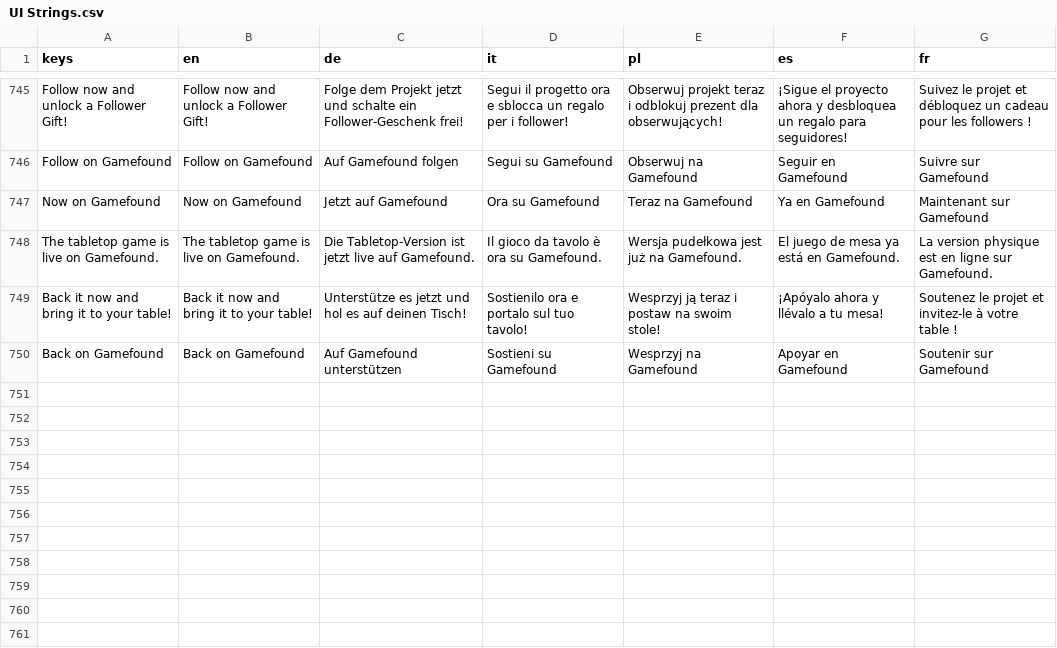
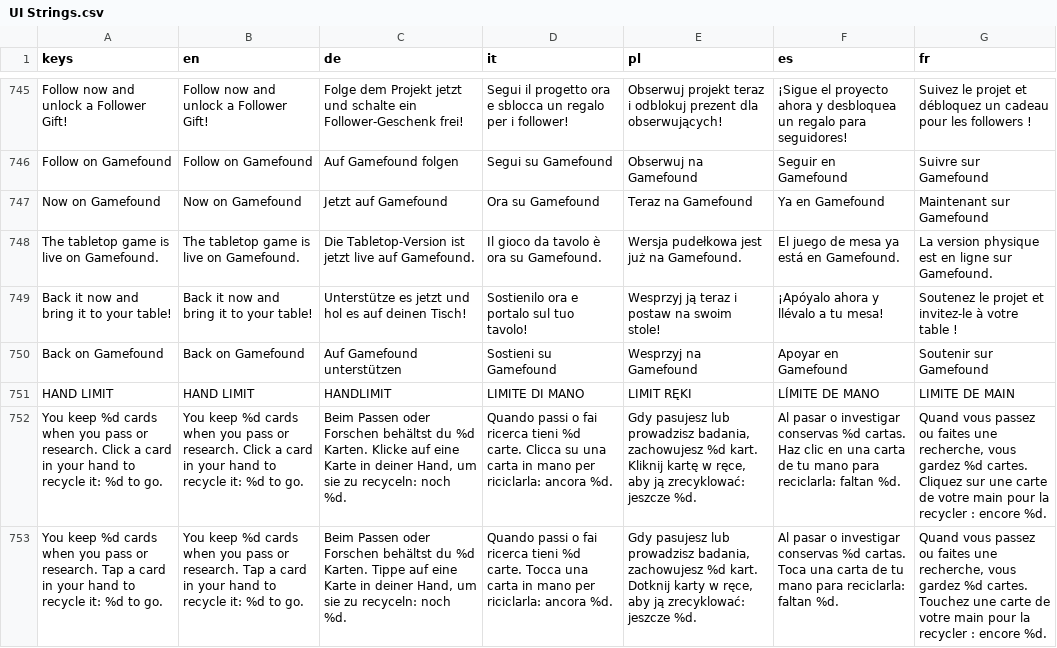
Before and after one commit to PixelPawel/generation-ship, a CSV file: Documents/HappyCapyGames/Generation Ship/digital/generation-ship/data/UI Strings.csv, drawn as a sheet; only a part is shown, gaps mark what is left out; the diff names each change by its address in the sheet, - before the commit and + after, or states it on an @@ line.

```diff
--- a/Documents/HappyCapyGames/Generation Ship/digital/generation-ship/data/UI Strings.csv
+++ b/Documents/HappyCapyGames/Generation Ship/digital/generation-ship/data/UI Strings.csv
+row 751: HAND LIMIT | HAND LIMIT | HANDLIMIT | LIMITE DI MANO | LIMIT RĘKI | LÍMITE DE MANO | LIMITE DE MAIN
+row 752: You keep %d cards when you pass or research. Click a card in your hand to recycle it: %d to go. | You keep %d cards when you pass or research. Click a card in your hand to recycle it: %d to go. | Beim Passen oder Forschen behältst du %d Karten. Klicke auf eine Karte in deiner Hand, um sie zu recyceln: noch %d. | Quando passi o fai ricerca tieni %d carte. Clicca su una carta in mano per riciclarla: ancora %d. | Gdy pasujesz lub prowadzisz badania, zachowujesz %d kart. Kliknij kartę w ręce, aby ją zrecyklować: jeszcze %d. | Al pasar o investigar conservas %d cartas. Haz clic en una carta de tu mano para reciclarla: faltan %d. | Quand vous passez ou faites une recherche, vous gardez %d cartes. Cliquez sur une carte de votre main pour la recycler : encore %d.
+row 753: You keep %d cards when you pass or research. Tap a card in your hand to recycle it: %d to go. | You keep %d cards when you pass or research. Tap a card in your hand to recycle it: %d to go. | Beim Passen oder Forschen behältst du %d Karten. Tippe auf eine Karte in deiner Hand, um sie zu recyceln: noch %d. | Quando passi o fai ricerca tieni %d carte. Tocca una carta in mano per riciclarla: ancora %d. | Gdy pasujesz lub prowadzisz badania, zachowujesz %d kart. Dotknij karty w ręce, aby ją zrecyklować: jeszcze %d. | Al pasar o investigar conservas %d cartas. Toca una carta de tu mano para reciclarla: faltan %d. | Quand vous passez ou faites une recherche, vous gardez %d cartes. Touchez une carte de votre main pour la recycler : encore %d.
```
Also changed, not shown: 5 other files.
